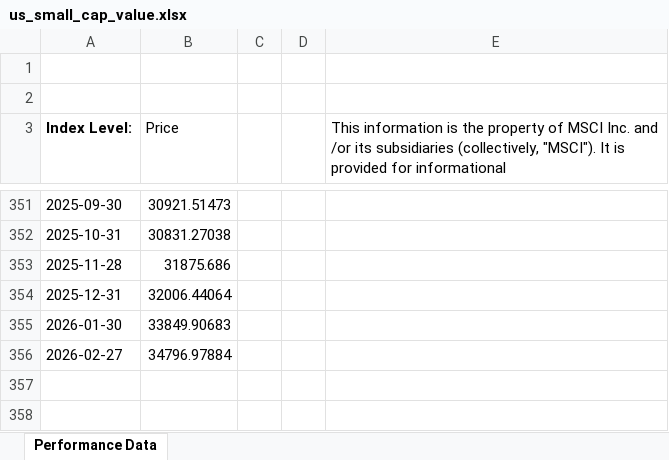
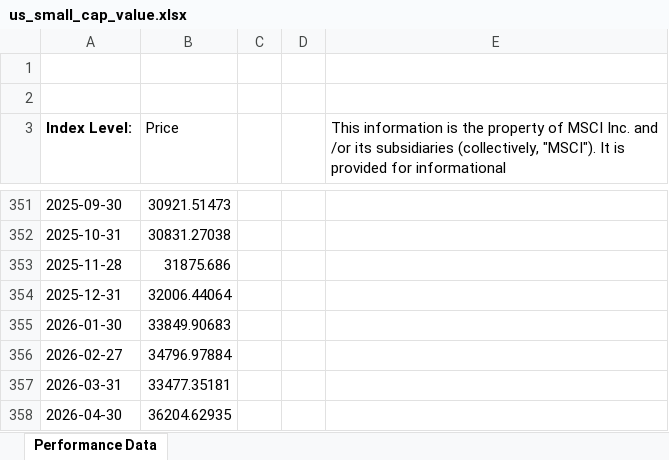
Before and after one commit to marco2012/alphatrace, an Excel workbook: public/source/us_small_cap_value.xlsx, sheet Performance Data, drawn as a sheet; only a part is shown, gaps mark what is left out; values as stored, in another font and other column widths than the file's, no borders; the diff names each change by its address in the sheet, - before the commit and + after, or states it on an @@ line.

```diff
--- a/public/source/us_small_cap_value.xlsx (sheet Performance Data)
+++ b/public/source/us_small_cap_value.xlsx (sheet Performance Data)
+row 357: 2026-03-31 | 33477.35181
+row 358: 2026-04-30 | 36204.62935
```
Also changed, not shown: public/alphatrace_data.xlsx, public/source/world.xlsx, 13 other files.
